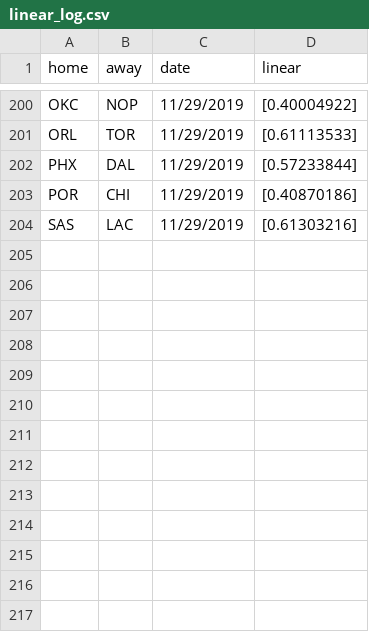
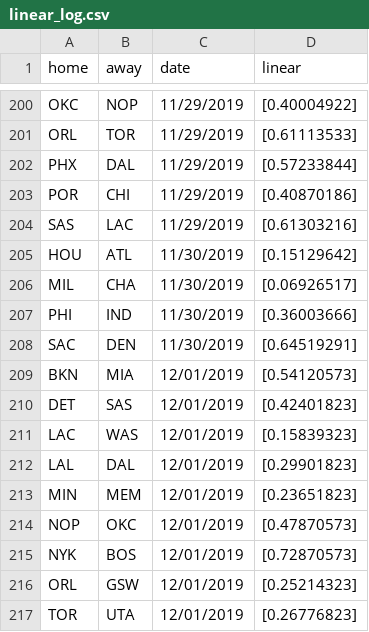
Before and after one commit to manumir/ml_nba, a CSV file: logs/linear_log.csv, drawn as a sheet; only a part is shown, gaps mark what is left out; the diff names each change by its address in the sheet, - before the commit and + after, or states it on an @@ line.

```diff
--- a/logs/linear_log.csv
+++ b/logs/linear_log.csv
+row 205: HOU | ATL | 11/30/2019 | [0.15129642]
+row 206: MIL | CHA | 11/30/2019 | [0.06926517]
+row 207: PHI | IND | 11/30/2019 | [0.36003666]
+row 208: SAC | DEN | 11/30/2019 | [0.64519291]
+row 209: BKN | MIA | 12/01/2019 | [0.54120573]
+row 210: DET | SAS | 12/01/2019 | [0.42401823]
+row 211: LAC | WAS | 12/01/2019 | [0.15839323]
+row 212: LAL | DAL | 12/01/2019 | [0.29901823]
+row 213: MIN | MEM | 12/01/2019 | [0.23651823]
+row 214: NOP | OKC | 12/01/2019 | [0.47870573]
+row 215: NYK | BOS | 12/01/2019 | [0.72870573]
+row 216: ORL | GSW | 12/01/2019 | [0.25214323]
+row 217: TOR | UTA | 12/01/2019 | [0.26776823]
```
Also changed, not shown: logs/plac_log.csv, logs/rf_log.csv, 4 other files.
